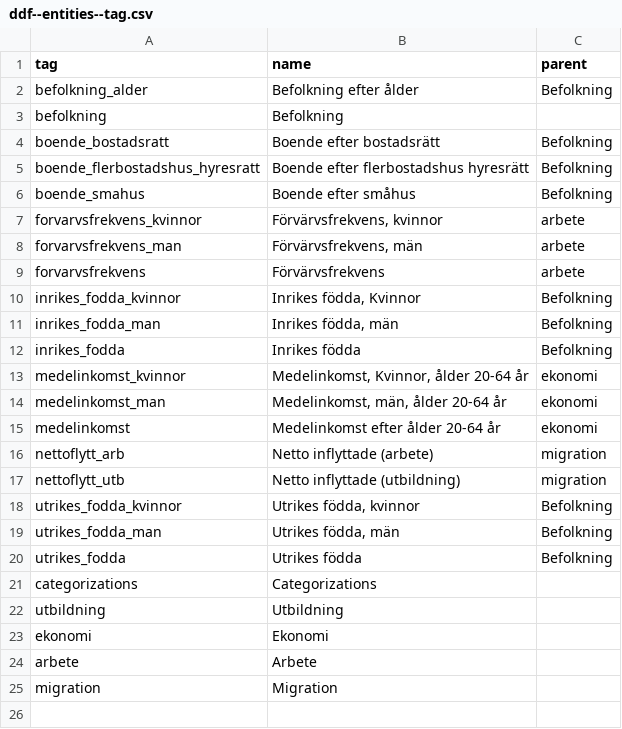
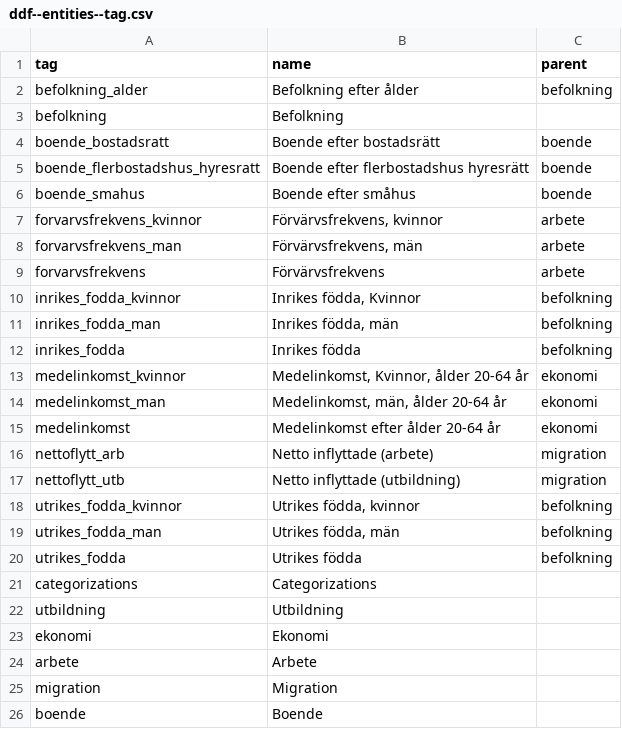
Before and after one commit to nijim79/ddf--karlskrona, a CSV file: ddf--entities--tag.csv, drawn as a sheet.

```diff
--- a/ddf--entities--tag.csv
+++ b/ddf--entities--tag.csv
@@ -1,7 +1,7 @@
 tag,name,parent
-befolkning_alder,Befolkning efter ålder,Befolkning
+befolkning_alder,Befolkning efter ålder,befolkning
 befolkning,Befolkning,
-boende_bostadsratt,Boende efter bostadsrätt,Befolkning
-boende_flerbostadshus_hyresratt,Boende efter flerbostadshus hyresrätt,Befolkning
-boende_smahus,Boende efter småhus,Befolkning
+boende_bostadsratt,Boende efter bostadsrätt,boende
+boende_flerbostadshus_hyresratt,Boende efter flerbostadshus hyresrätt,boende
+boende_smahus,Boende efter småhus,boende
 forvarvsfrekvens_kvinnor,"Förvärvsfrekvens, kvinnor",arbete
@@ -9,5 +9,5 @@ forvarvsfrekvens_man,"Förvärvsfrekvens, män",arbete
 forvarvsfrekvens,Förvärvsfrekvens,arbete
-inrikes_fodda_kvinnor,"Inrikes födda, Kvinnor",Befolkning
-inrikes_fodda_man,"Inrikes födda, män",Befolkning
-inrikes_fodda,Inrikes födda,Befolkning
+inrikes_fodda_kvinnor,"Inrikes födda, Kvinnor",befolkning
+inrikes_fodda_man,"Inrikes födda, män",befolkning
+inrikes_fodda,Inrikes födda,befolkning
 medelinkomst_kvinnor,"Medelinkomst, Kvinnor, ålder 20-64 år",ekonomi
@@ -17,5 +17,5 @@ nettoflytt_arb,Netto inflyttade (arbete),migration
 nettoflytt_utb,Netto inflyttade (utbildning),migration
-utrikes_fodda_kvinnor,"Utrikes födda, kvinnor",Befolkning
-utrikes_fodda_man,"Utrikes födda, män",Befolkning
-utrikes_fodda,Utrikes födda,Befolkning
+utrikes_fodda_kvinnor,"Utrikes födda, kvinnor",befolkning
+utrikes_fodda_man,"Utrikes födda, män",befolkning
+utrikes_fodda,Utrikes födda,befolkning
 categorizations,Categorizations,
@@ -25 +25,2 @@ arbete,Arbete,
 migration,Migration,
+boende,Boende,
```
Also changed, not shown: ddf--concepts.csv.
